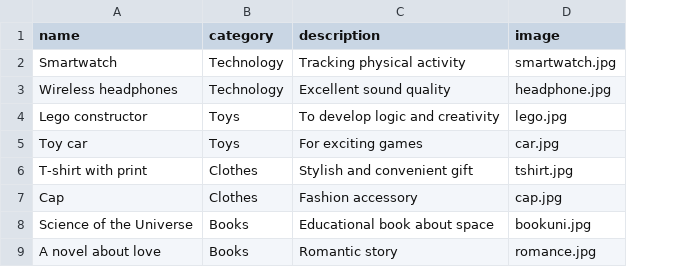
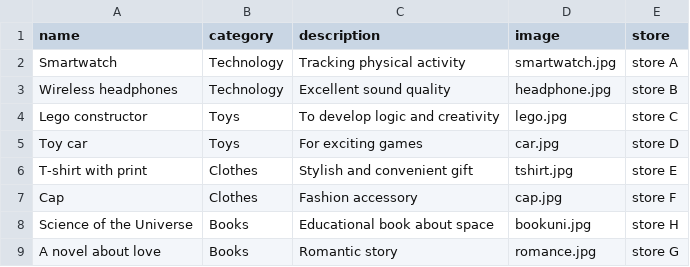
Before and after one commit to AliBIP/Ali_Burger-, a CSV file: Gif_web/Abdykadyr/gifts_data.csv, drawn as a sheet; the diff names each change by its address in the sheet, - before the commit and + after, or states it on an @@ line.

Commit message:
Stores

```diff
--- a/Gif_web/Abdykadyr/gifts_data.csv
+++ b/Gif_web/Abdykadyr/gifts_data.csv
+column E (store), rows 2-9: store A | store B | store C | store D | store E | store F | store H | store G
```
Also changed, not shown: 2 other files.
